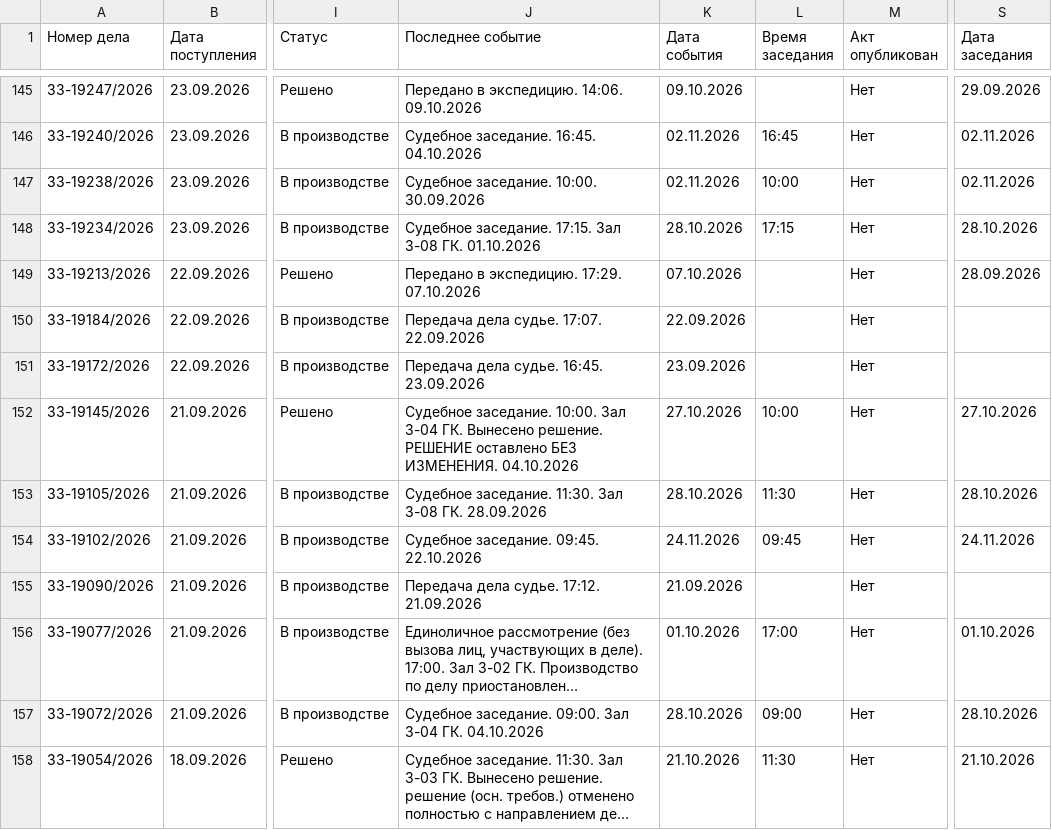
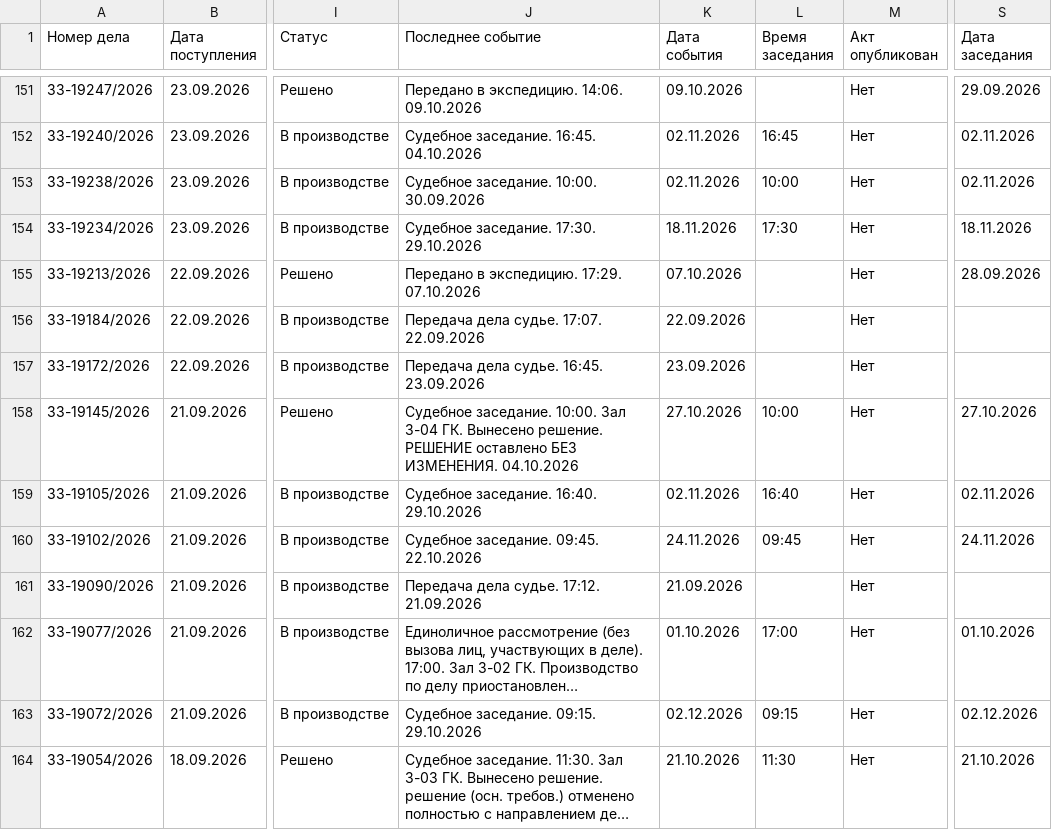
Before and after one commit to SelivanovAS/dashboard-bashkortostan, a CSV file: data/sberbank_cases.csv, drawn as a sheet; only a part is shown, gaps mark what is left out; long unchanged cells end in …; addresses are those after the commit; the diff covers the shown part only; the diff names each change by its address in the sheet, - before the commit and + after, or states it on an @@ line.

```diff
--- a/data/sberbank_cases.csv
+++ b/data/sberbank_cases.csv
-J154 (Последнее событие): Судебное заседание. 17:15. Зал 3-08 ГК. 01.10.2026
+J154 (Последнее событие): Судебное заседание. 17:30. 29.10.2026
-K154 (Дата события): 28.10.2026
+K154 (Дата события): 18.11.2026
-L154 (Время заседания): 17:15
+L154 (Время заседания): 17:30
-S154 (Дата заседания): 28.10.2026
+S154 (Дата заседания): 18.11.2026
-J159 (Последнее событие): Судебное заседание. 11:30. Зал 3-08 ГК. 28.09.2026
+J159 (Последнее событие): Судебное заседание. 16:40. 29.10.2026
-K159 (Дата события): 28.10.2026
+K159 (Дата события): 02.11.2026
-L159 (Время заседания): 11:30
+L159 (Время заседания): 16:40
-S159 (Дата заседания): 28.10.2026
+S159 (Дата заседания): 02.11.2026
-J163 (Последнее событие): Судебное заседание. 09:00. Зал 3-04 ГК. 04.10.2026
+J163 (Последнее событие): Судебное заседание. 09:15. 29.10.2026
-K163 (Дата события): 28.10.2026
+K163 (Дата события): 02.12.2026
-L163 (Время заседания): 09:00
+L163 (Время заседания): 09:15
-S163 (Дата заседания): 28.10.2026
+S163 (Дата заседания): 02.12.2026
```
Also changed, not shown: 7 added rows, 2 removed rows and 39 edited cells elsewhere in this file, data/sberbank_cases_archive.csv, 12 other files.
